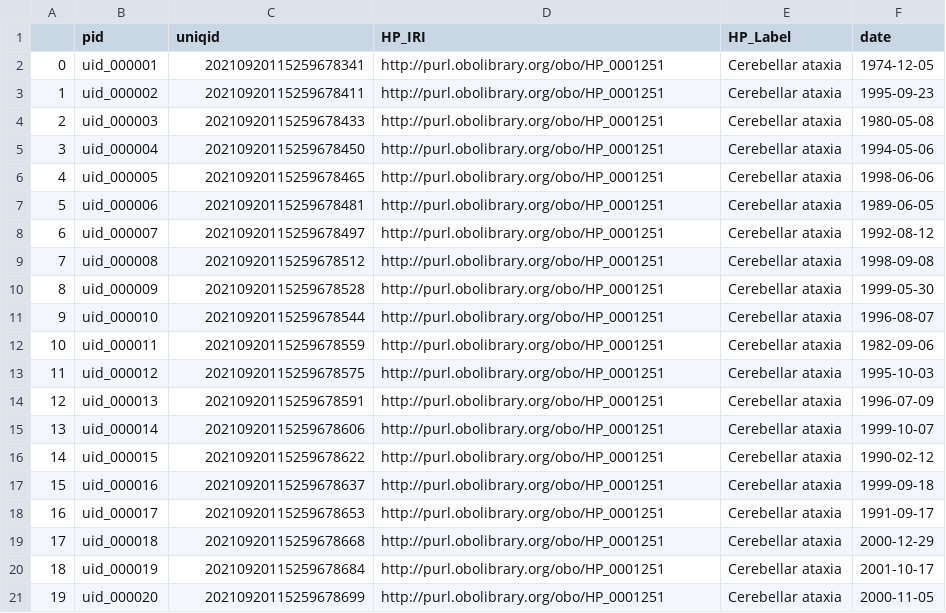
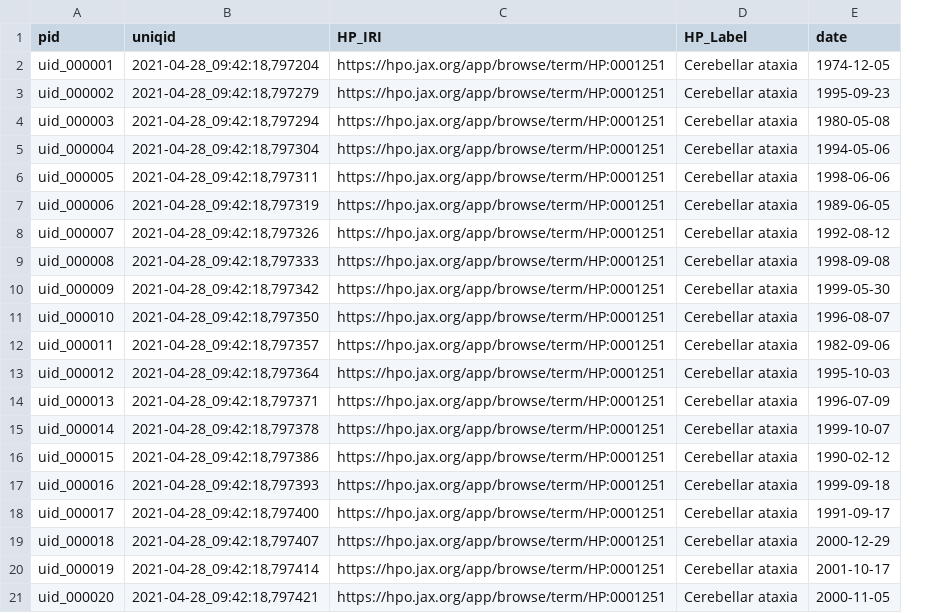
Before and after one commit to ejp-rd-vp/CDE-semantic-model-implementations, a CSV file: YARRRML_Transform_Templates/csv/phenotyping.csv, drawn as a sheet; removed rows and columns are numbered as before the commit, all else as after; the diff names each change by its address in the sheet, - before the commit and + after, or states it on an @@ line.

```diff
--- a/YARRRML_Transform_Templates/csv/phenotyping.csv
+++ b/YARRRML_Transform_Templates/csv/phenotyping.csv
-column A, rows 2-21: 0 | 1 | 2 | 3 | 4 | 5 | 6 | 7 | 8 | 9 | 10 | 11 | 12 | 13 | 14 | 15 | 16 | 17 | 18 | 19
-B2 (uniqid): 20210920115259678341
+B2 (uniqid): 2021-04-28_09:42:18,797204
-C2:C21 (HP_IRI): http://purl.obolibrary.org/obo/HP_0001251
+C2:C21 (HP_IRI): https://hpo.jax.org/app/browse/term/HP:0001251
-B3 (uniqid): 20210920115259678411
+B3 (uniqid): 2021-04-28_09:42:18,797279
-B4 (uniqid): 20210920115259678433
+B4 (uniqid): 2021-04-28_09:42:18,797294
-B5 (uniqid): 20210920115259678450
+B5 (uniqid): 2021-04-28_09:42:18,797304
-B6 (uniqid): 20210920115259678465
+B6 (uniqid): 2021-04-28_09:42:18,797311
-B7 (uniqid): 20210920115259678481
+B7 (uniqid): 2021-04-28_09:42:18,797319
-B8 (uniqid): 20210920115259678497
+B8 (uniqid): 2021-04-28_09:42:18,797326
-B9 (uniqid): 20210920115259678512
+B9 (uniqid): 2021-04-28_09:42:18,797333
-B10 (uniqid): 20210920115259678528
+B10 (uniqid): 2021-04-28_09:42:18,797342
-B11 (uniqid): 20210920115259678544
+B11 (uniqid): 2021-04-28_09:42:18,797350
-B12 (uniqid): 20210920115259678559
+B12 (uniqid): 2021-04-28_09:42:18,797357
-B13 (uniqid): 20210920115259678575
+B13 (uniqid): 2021-04-28_09:42:18,797364
-B14 (uniqid): 20210920115259678591
+B14 (uniqid): 2021-04-28_09:42:18,797371
-B15 (uniqid): 20210920115259678606
+B15 (uniqid): 2021-04-28_09:42:18,797378
-B16 (uniqid): 20210920115259678622
+B16 (uniqid): 2021-04-28_09:42:18,797386
-B17 (uniqid): 20210920115259678637
+B17 (uniqid): 2021-04-28_09:42:18,797393
-B18 (uniqid): 20210920115259678653
+B18 (uniqid): 2021-04-28_09:42:18,797400
-B19 (uniqid): 20210920115259678668
+B19 (uniqid): 2021-04-28_09:42:18,797407
-B20 (uniqid): 20210920115259678684
+B20 (uniqid): 2021-04-28_09:42:18,797414
-B21 (uniqid): 20210920115259678699
+B21 (uniqid): 2021-04-28_09:42:18,797421
```
Also changed, not shown: YARRRML_Transform_Templates/csv/care_pathway.csv, YARRRML_Transform_Templates/csv/diagnosis.csv, 31 other files.
